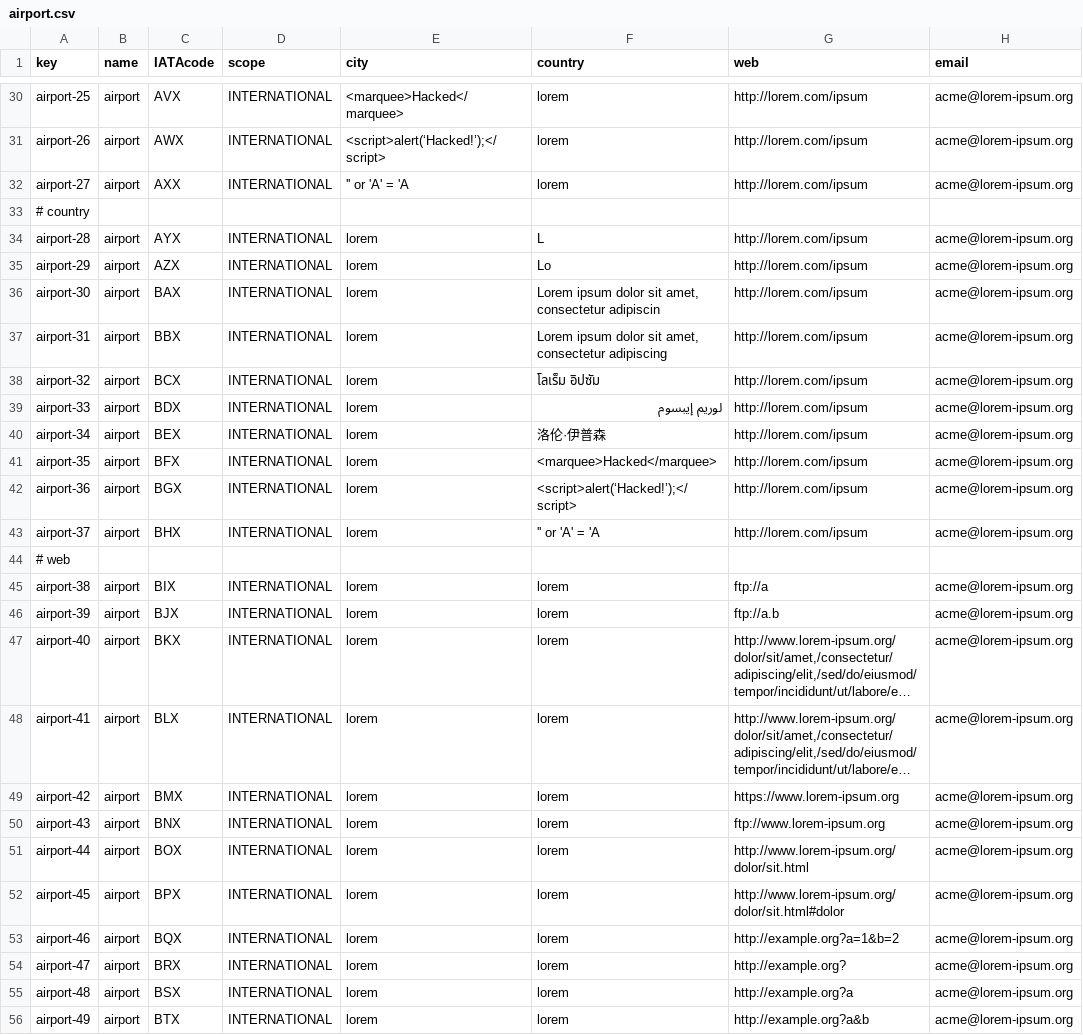
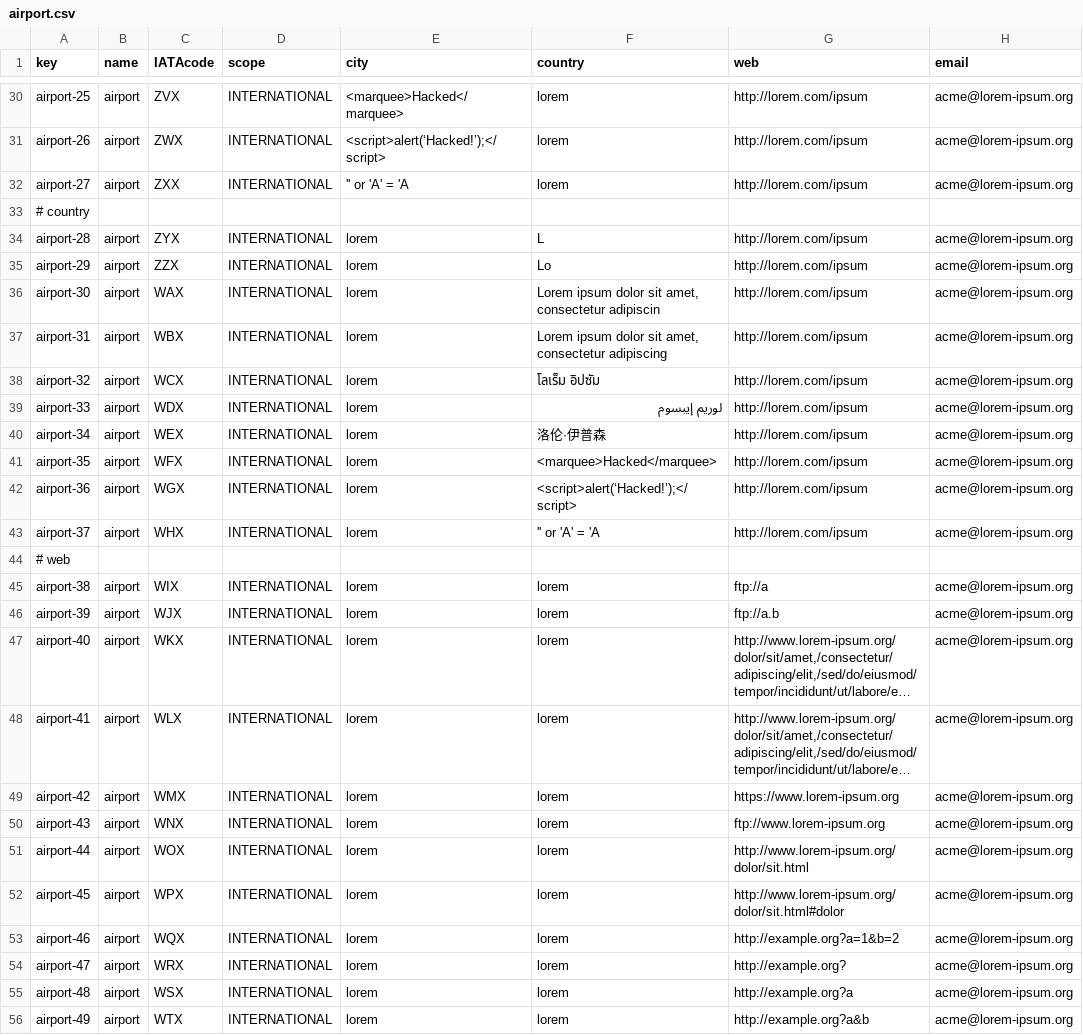
Before and after one commit to rubpergar/Acme-ANS-D02, a CSV file: src/main/resources/WEB-INF/data/sample/airport.csv, drawn as a sheet; only a part is shown, gaps mark what is left out; long unchanged cells end in …; the diff covers the shown part only; the diff names each change by its address in the sheet, - before the commit and + after, or states it on an @@ line.

```diff
--- a/src/main/resources/WEB-INF/data/sample/airport.csv
+++ b/src/main/resources/WEB-INF/data/sample/airport.csv
-C30 (IATAcode): AVX
+C30 (IATAcode): ZVX
-C31 (IATAcode): AWX
+C31 (IATAcode): ZWX
-C32 (IATAcode): AXX
+C32 (IATAcode): ZXX
-C34 (IATAcode): AYX
+C34 (IATAcode): ZYX
-C35 (IATAcode): AZX
+C35 (IATAcode): ZZX
-C36 (IATAcode): BAX
+C36 (IATAcode): WAX
-C37 (IATAcode): BBX
+C37 (IATAcode): WBX
-C38 (IATAcode): BCX
+C38 (IATAcode): WCX
-C39 (IATAcode): BDX
+C39 (IATAcode): WDX
-C40 (IATAcode): BEX
+C40 (IATAcode): WEX
-C41 (IATAcode): BFX
+C41 (IATAcode): WFX
-C42 (IATAcode): BGX
+C42 (IATAcode): WGX
-C43 (IATAcode): BHX
+C43 (IATAcode): WHX
-C45 (IATAcode): BIX
+C45 (IATAcode): WIX
-C46 (IATAcode): BJX
+C46 (IATAcode): WJX
-C47 (IATAcode): BKX
+C47 (IATAcode): WKX
-C48 (IATAcode): BLX
+C48 (IATAcode): WLX
-C49 (IATAcode): BMX
+C49 (IATAcode): WMX
-C50 (IATAcode): BNX
+C50 (IATAcode): WNX
-C51 (IATAcode): BOX
+C51 (IATAcode): WOX
-C52 (IATAcode): BPX
+C52 (IATAcode): WPX
-C53 (IATAcode): BQX
+C53 (IATAcode): WQX
-C54 (IATAcode): BRX
+C54 (IATAcode): WRX
-C55 (IATAcode): BSX
+C55 (IATAcode): WSX
-C56 (IATAcode): BTX
+C56 (IATAcode): WTX
```
Also changed, not shown: 40 edited cells elsewhere in this file, 6 other files.
